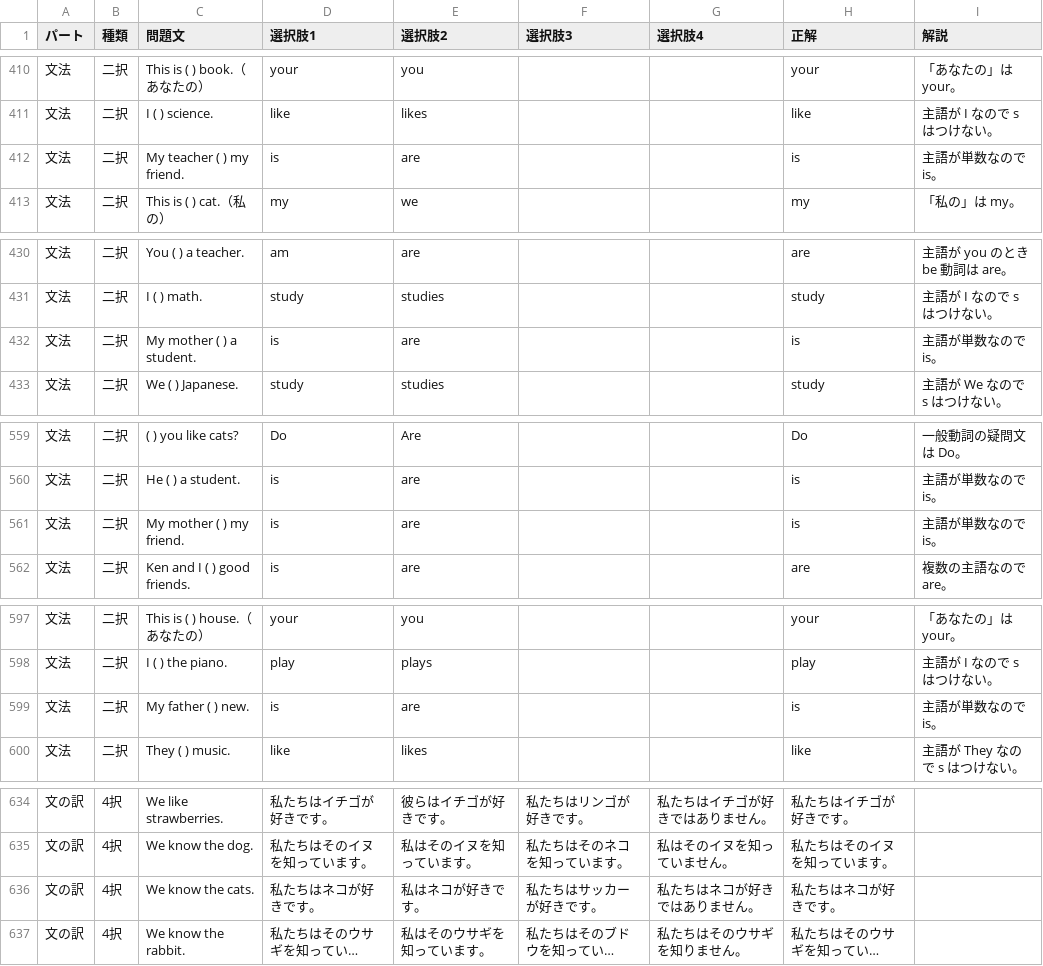
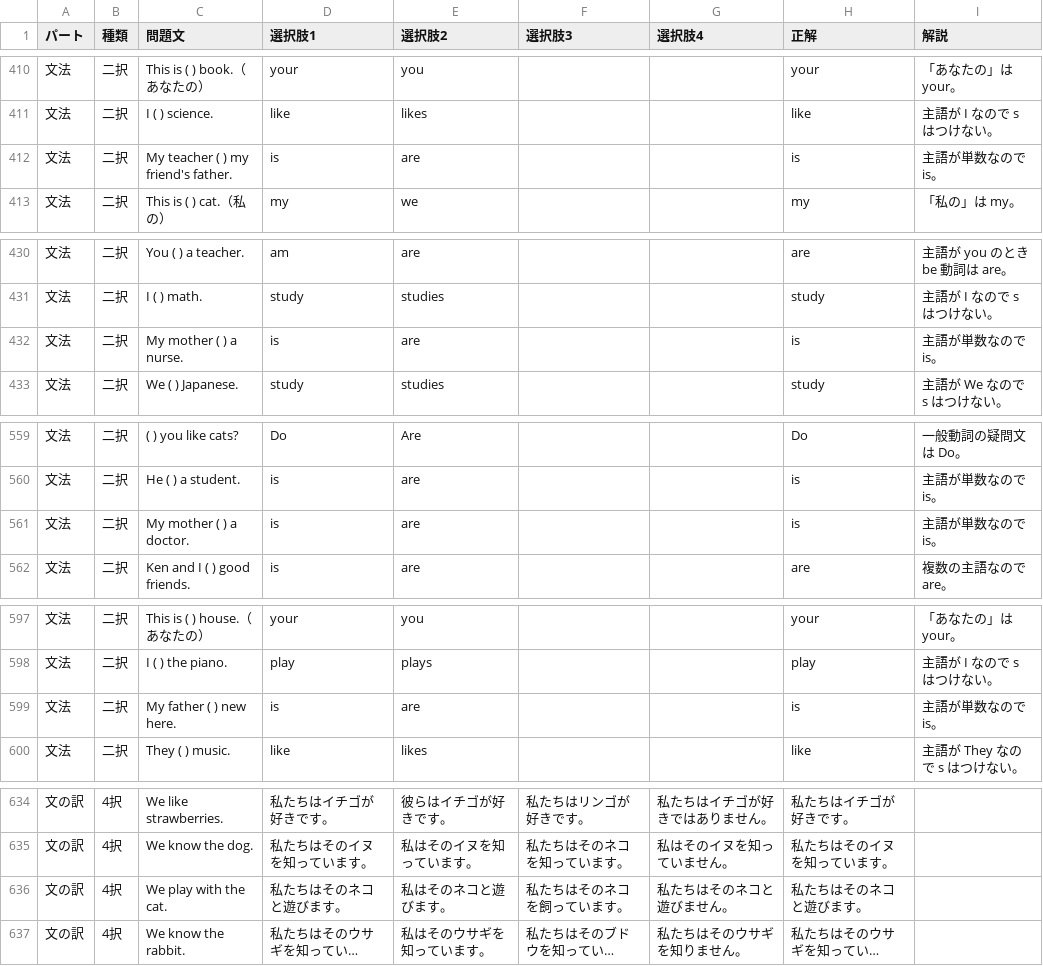
Before and after one commit to Uemura17chu/Tango-test, a CSV file: homework.csv, drawn as a sheet; only a part is shown, gaps mark what is left out; long unchanged cells end in …; removed rows and columns are numbered as before the commit, all else as after; the diff names each change by its address in the sheet, - before the commit and + after, or states it on an @@ line.

Commit message:
Add files via upload

```diff
--- a/homework.csv
+++ b/homework.csv
-C412 (問題文): My teacher ( ) my friend.
+C412 (問題文): My teacher ( ) my friend's father.
-C432 (問題文): My mother ( ) a student.
+C432 (問題文): My mother ( ) a nurse.
-C561 (問題文): My mother ( ) my friend.
+C561 (問題文): My mother ( ) a doctor.
-C599 (問題文): My father ( ) new.
+C599 (問題文): My father ( ) new here.
-row 636: 文の訳 | 4択 | We know the cats. | 私たちはネコが好きです。 | 私はネコが好きです。 | 私たちはサッカーが好きです。 | 私たちはネコが好きではありません。 | 私たちはネコが好きです。
+row 636: 文の訳 | 4択 | We play with the cat. | 私たちはそのネコと遊びます。 | 私はそのネコと遊びます。 | 私たちはそのネコを飼っています。 | 私たちはそのネコと遊びません。 | 私たちはそのネコと遊びます。
```
